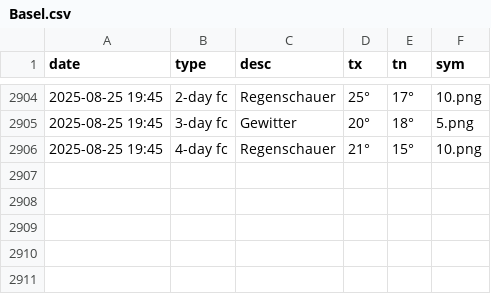
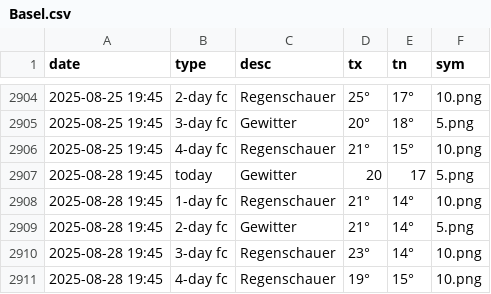
Before and after one commit to amannj/Scrapeo, a CSV file: data/Basel.csv, drawn as a sheet; only a part is shown, gaps mark what is left out; the diff names each change by its address in the sheet, - before the commit and + after, or states it on an @@ line.

```diff
--- a/data/Basel.csv
+++ b/data/Basel.csv
+row 2907: 2025-08-28 19:45 | today | Gewitter | 20 | 17 | 5.png
+row 2908: 2025-08-28 19:45 | 1-day fc | Regenschauer | 21° | 14° | 10.png
+row 2909: 2025-08-28 19:45 | 2-day fc | Gewitter | 21° | 14° | 5.png
+row 2910: 2025-08-28 19:45 | 3-day fc | Regenschauer | 23° | 14° | 10.png
+row 2911: 2025-08-28 19:45 | 4-day fc | Regenschauer | 19° | 15° | 10.png
```
Also changed, not shown: data/Bern.csv, data/Brig.csv, 6 other files.
